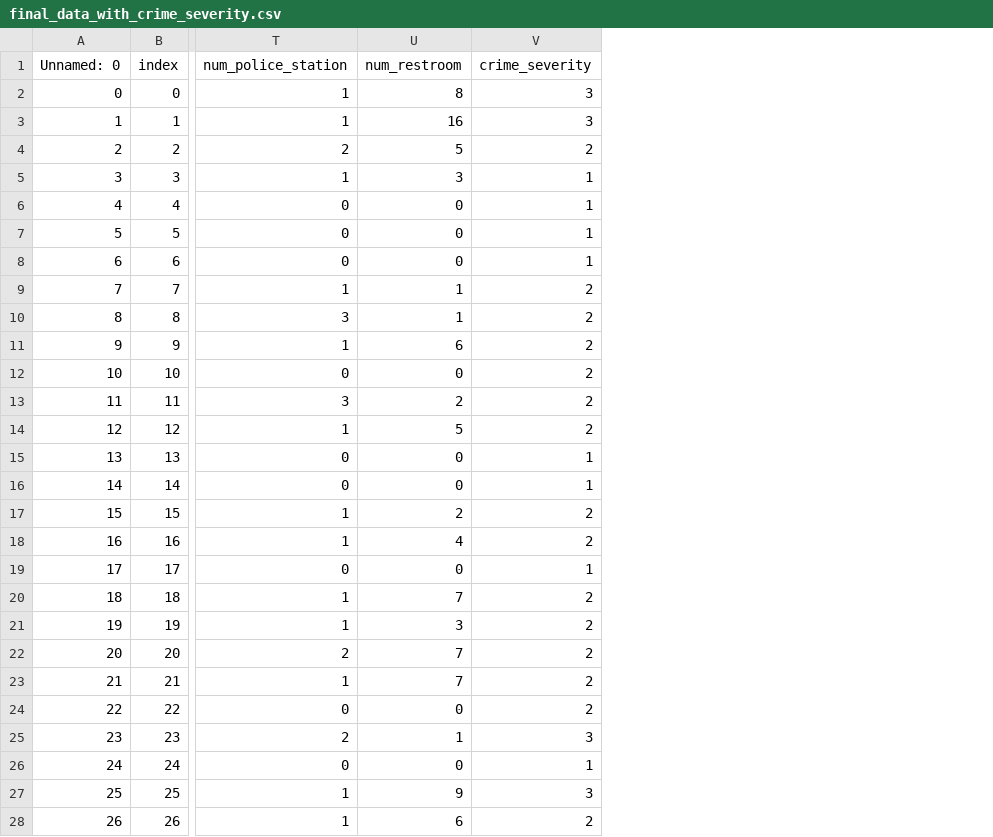
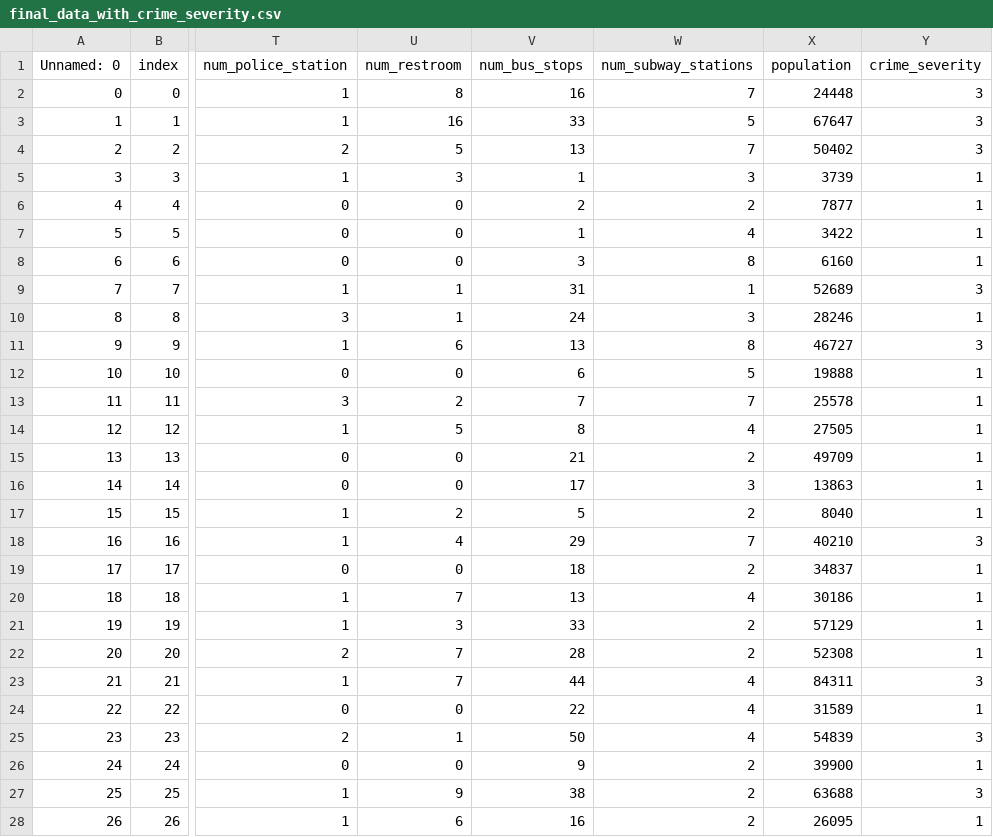
Before and after one commit to johnchoi44/DS340W_Project, a CSV file: final_data_with_crime_severity.csv, drawn as a sheet; only a part is shown, gaps mark what is left out; addresses are those after the commit; the diff covers the shown part only; the diff names each change by its address in the sheet, - before the commit and + after, or states it on an @@ line.

```diff
--- a/final_data_with_crime_severity.csv
+++ b/final_data_with_crime_severity.csv
+column V (num_bus_stops), rows 2-28: 16 | 33 | 13 | 1 | 2 | 1 | 3 | 31 | 24 | 13 | 6 | 7 | 8 | 21 | 17 | 5 | 29 | 18 | 13 | 33 | 28 | 44 | 22 | 50 | 9 | 38 | 16
+column W (num_subway_stations), rows 2-28: 7 | 5 | 7 | 3 | 2 | 4 | 8 | 1 | 3 | 8 | 5 | 7 | 4 | 2 | 3 | 2 | 7 | 2 | 4 | 2 | 2 | 4 | 4 | 4 | 2 | 2 | 2
+column X (population), rows 2-28: 24448 | 67647 | 50402 | 3739 | 7877 | 3422 | 6160 | 52689 | 28246 | 46727 | 19888 | 25578 | 27505 | 49709 | 13863 | 8040 | 40210 | 34837 | 30186 | 57129 | 52308 | 84311 | 31589 | 54839 | 39900 | 63688 | 26095
-Y4 (crime_severity): 2
+Y4 (crime_severity): 3
-Y9 (crime_severity): 2
+Y9 (crime_severity): 3
-Y10 (crime_severity): 2
+Y10 (crime_severity): 1
-Y11 (crime_severity): 2
+Y11 (crime_severity): 3
-Y12:Y14 (crime_severity): 2
+Y12:Y14 (crime_severity): 1
-Y17 (crime_severity): 2
+Y17 (crime_severity): 1
-Y18 (crime_severity): 2
+Y18 (crime_severity): 3
-Y20:Y22 (crime_severity): 2
+Y20:Y22 (crime_severity): 1
-Y23 (crime_severity): 2
+Y23 (crime_severity): 3
-Y24 (crime_severity): 2
+Y24 (crime_severity): 1
-Y28 (crime_severity): 2
+Y28 (crime_severity): 1
```
Also changed, not shown: 48 edited cells elsewhere in this file, 8 other files.
